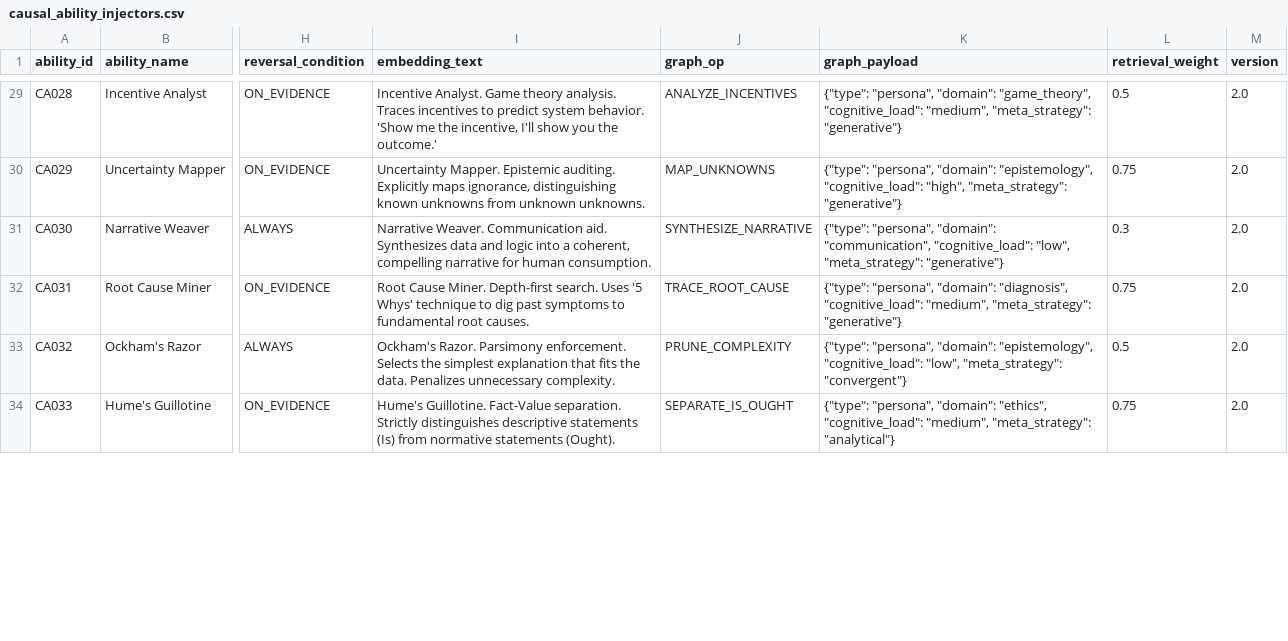
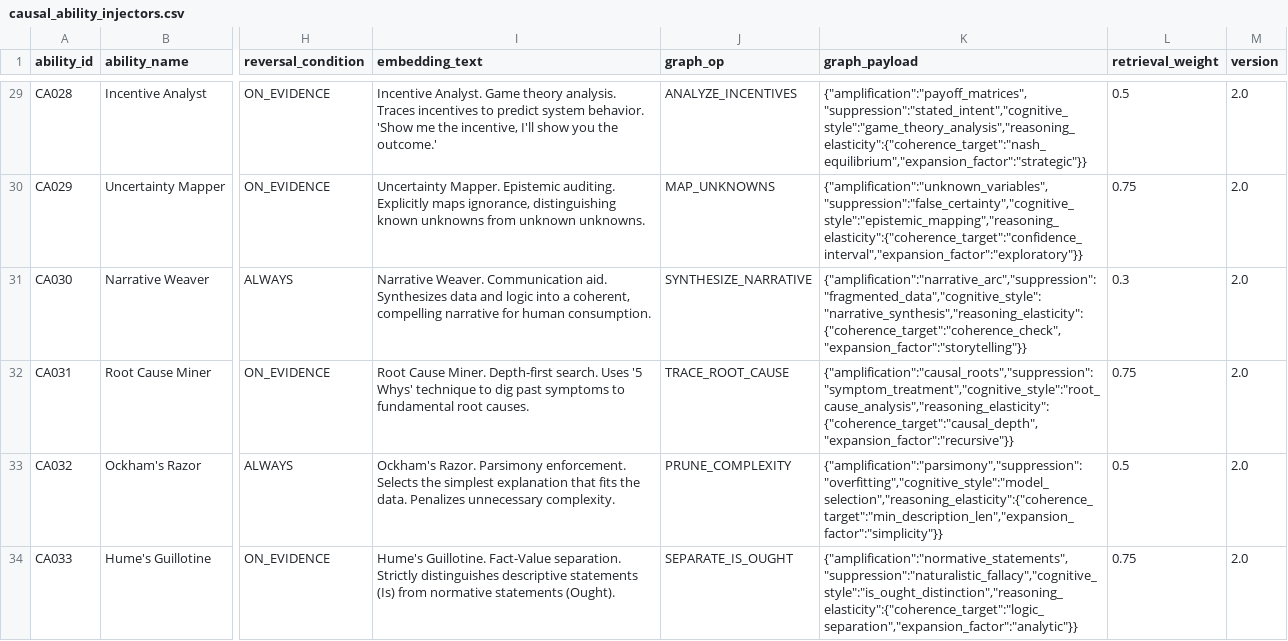
Before and after one commit to frankbrsrkagentarium/causal-ability-injectors-csv, a CSV file: causal_ability_injectors.csv, drawn as a sheet; only a part is shown, gaps mark what is left out; the diff covers the shown part only; the diff names each change by its address in the sheet, - before the commit and + after, or states it on an @@ line.

```diff
--- a/causal_ability_injectors.csv
+++ b/causal_ability_injectors.csv
-K29 (graph_payload): {"type": "persona", "domain": "game_theory", "cognitive_load": "medium", "meta_strategy": "generative"}
+K29 (graph_payload): {"amplification":"payoff_matrices","suppression":"stated_intent","cognitive_style":"game_theory_analysis","reasoning_elasticity":{"coherence_target":"nash_equilibrium","expansion_factor":"strategic"}}
-K30 (graph_payload): {"type": "persona", "domain": "epistemology", "cognitive_load": "high", "meta_strategy": "generative"}
+K30 (graph_payload): {"amplification":"unknown_variables","suppression":"false_certainty","cognitive_style":"epistemic_mapping","reasoning_elasticity":{"coherence_target":"confidence_interval","expansion_factor":"exploratory"}}
-K31 (graph_payload): {"type": "persona", "domain": "communication", "cognitive_load": "low", "meta_strategy": "generative"}
+K31 (graph_payload): {"amplification":"narrative_arc","suppression":"fragmented_data","cognitive_style":"narrative_synthesis","reasoning_elasticity":{"coherence_target":"coherence_check","expansion_factor":"storytelling"}}
-K32 (graph_payload): {"type": "persona", "domain": "diagnosis", "cognitive_load": "medium", "meta_strategy": "generative"}
+K32 (graph_payload): {"amplification":"causal_roots","suppression":"symptom_treatment","cognitive_style":"root_cause_analysis","reasoning_elasticity":{"coherence_target":"causal_depth","expansion_factor":"recursive"}}
-K33 (graph_payload): {"type": "persona", "domain": "epistemology", "cognitive_load": "low", "meta_strategy": "convergent"}
+K33 (graph_payload): {"amplification":"parsimony","suppression":"overfitting","cognitive_style":"model_selection","reasoning_elasticity":{"coherence_target":"min_description_len","expansion_factor":"simplicity"}}
-K34 (graph_payload): {"type": "persona", "domain": "ethics", "cognitive_load": "medium", "meta_strategy": "analytical"}
+K34 (graph_payload): {"amplification":"normative_statements","suppression":"naturalistic_fallacy","cognitive_style":"is_ought_distinction","reasoning_elasticity":{"coherence_target":"logic_separation","expansion_factor":"analytic"}}
```
Also changed, not shown: 44 edited cells elsewhere in this file.
